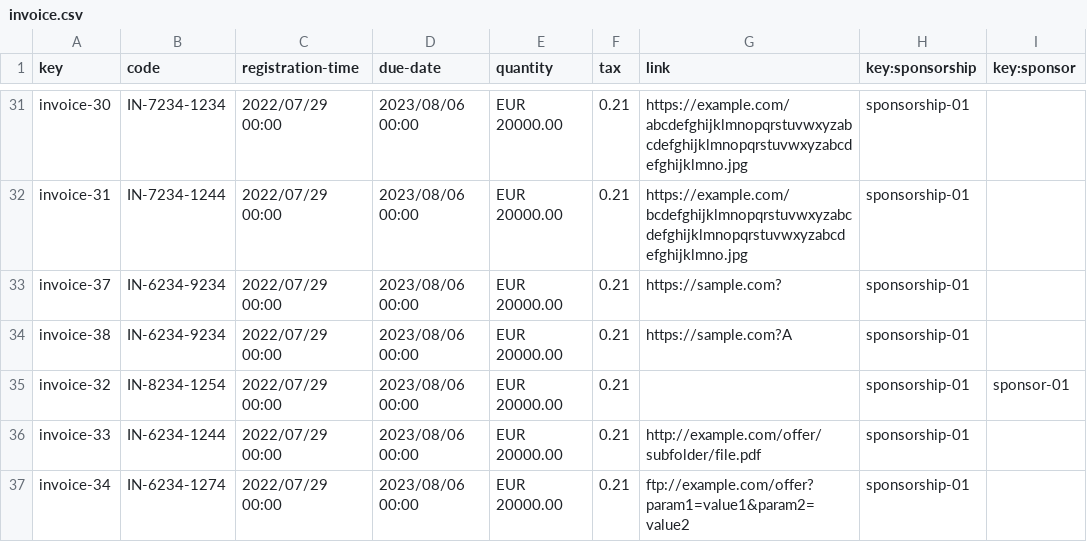
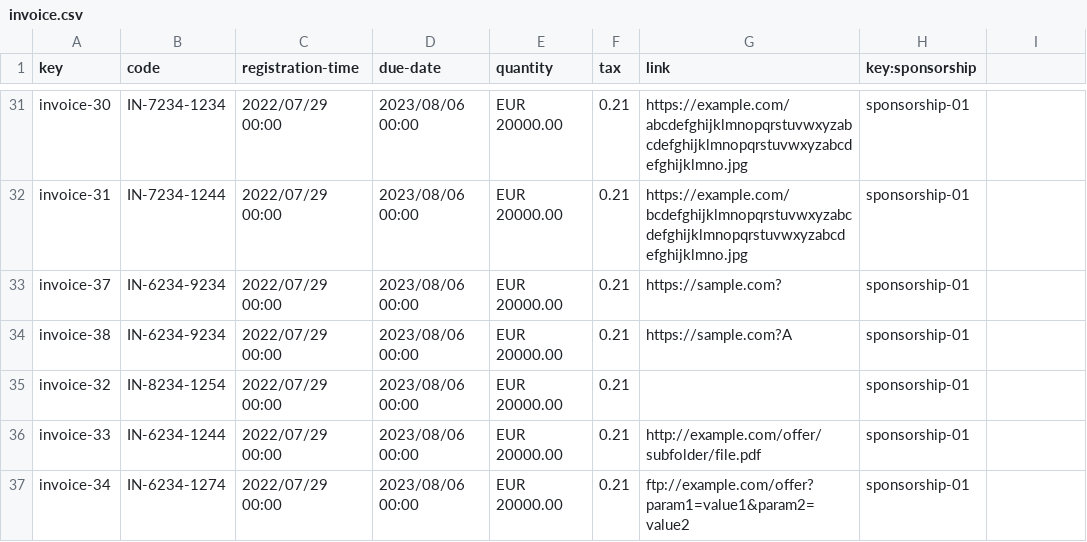
Before and after one commit to rafcasceb/Acme-SF-D04, a CSV file: src/main/webapp/WEB-INF/resources/sample-data/invoice.csv, drawn as a sheet; only a part is shown, gaps mark what is left out; the diff names each change by its address in the sheet, - before the commit and + after, or states it on an @@ line.

Commit message:
feat(Sponsorship): Backend Sponsorship

```diff
--- a/src/main/webapp/WEB-INF/resources/sample-data/invoice.csv
+++ b/src/main/webapp/WEB-INF/resources/sample-data/invoice.csv
-I1: key:sponsor
+I1: (empty)
-I35: sponsor-01
+I35: (empty)
```
Also changed, not shown: 24 other files.
